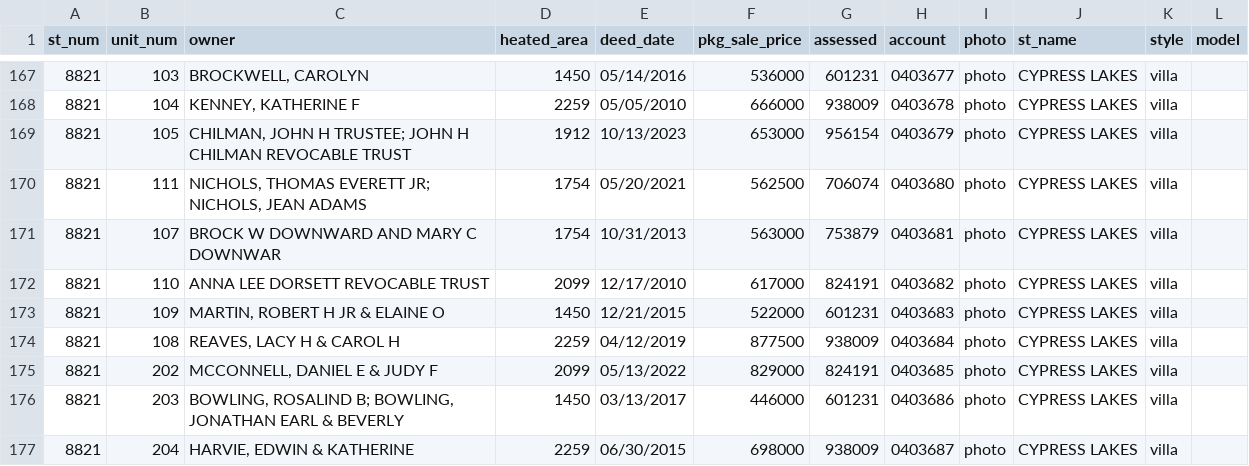
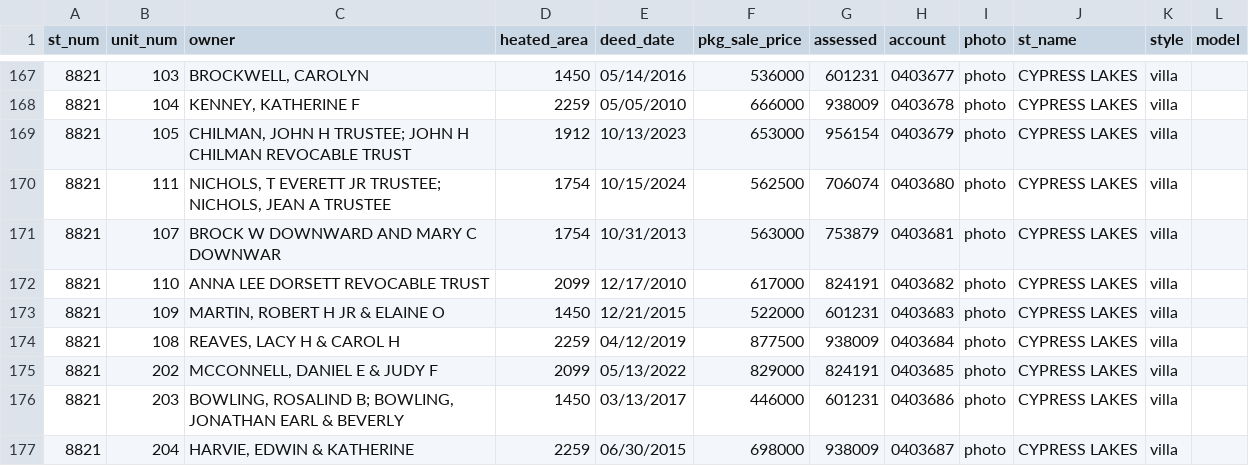
Before and after one commit to mfgering/dawson_deeds, a CSV file: reports/cypress/cypress.csv, drawn as a sheet; only a part is shown, gaps mark what is left out.

```diff
--- a/reports/cypress/cypress.csv
+++ b/reports/cypress/cypress.csv
@@ -169,3 +169,3 @@
 "8821","105","CHILMAN, JOHN H TRUSTEE; JOHN H CHILMAN REVOCABLE TRUST",1912,"10/13/2023",653000,956154,"0403679","photo","CYPRESS LAKES","villa",""
-"8821","111","NICHOLS, THOMAS EVERETT JR; NICHOLS, JEAN ADAMS",1754,"05/20/2021",562500,706074,"0403680","photo","CYPRESS LAKES","villa",""
+"8821","111","NICHOLS, T EVERETT JR TRUSTEE; NICHOLS, JEAN A TRUSTEE",1754,"10/15/2024",562500,706074,"0403680","photo","CYPRESS LAKES","villa",""
 "8821","107","BROCK W DOWNWARD AND MARY C DOWNWAR",1754,"10/31/2013",563000,753879,"0403681","photo","CYPRESS LAKES","villa",""
```
Also changed, not shown: 3 other files.
